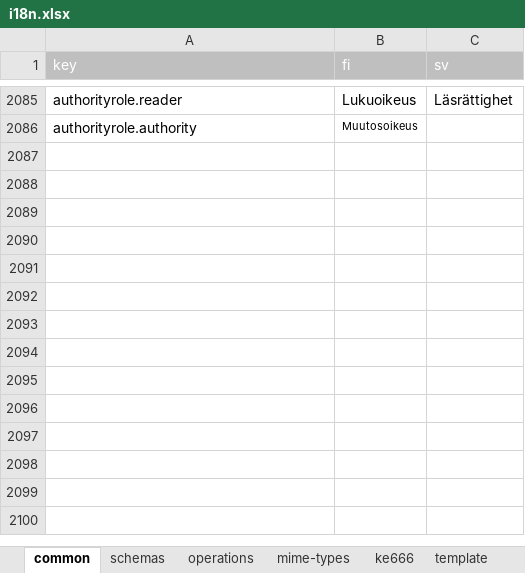
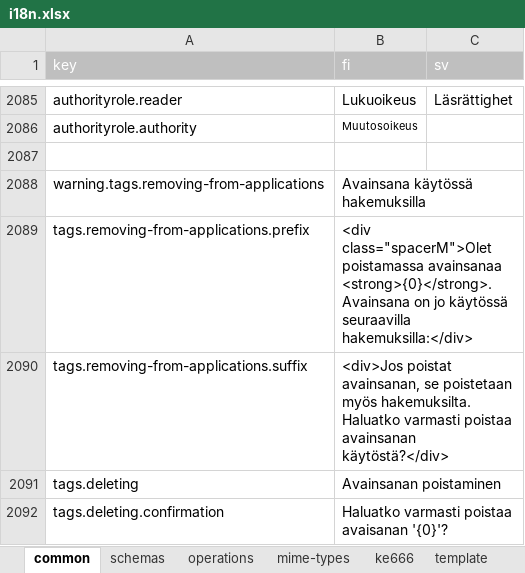
Before and after one commit to lupapiste/lupapiste, an Excel workbook: resources/i18n.xlsx, sheet common, drawn as a sheet; only a part is shown, gaps mark what is left out; values as stored, in another font and other column widths than the file's, no borders; conditional formats not drawn; the diff names each change by its address in the sheet, - before the commit and + after, or states it on an @@ line.

```diff
--- a/resources/i18n.xlsx (sheet common)
+++ b/resources/i18n.xlsx (sheet common)
+row 2087: (empty)
+row 2088: warning.tags.removing-from-applications | Avainsana käytössä hakemuksilla
+row 2089: tags.removing-from-applications.prefix | <div class="spacerM">Olet poistamassa avainsanaa <strong>{0}</strong>. Avainsana on jo käytössä seuraavilla hakemuksilla:</div>
+row 2090: tags.removing-from-applications.suffix | <div>Jos poistat avainsanan, se poistetaan myös hakemuksilta. Haluatko varmasti poistaa avainsanan käytöstä?</div>
+row 2091: tags.deleting | Avainsanan poistaminen
+row 2092: tags.deleting.confirmation | Haluatko varmasti poistaa avaisanan '{0}'?
```
Also changed, not shown: 1 other file.
